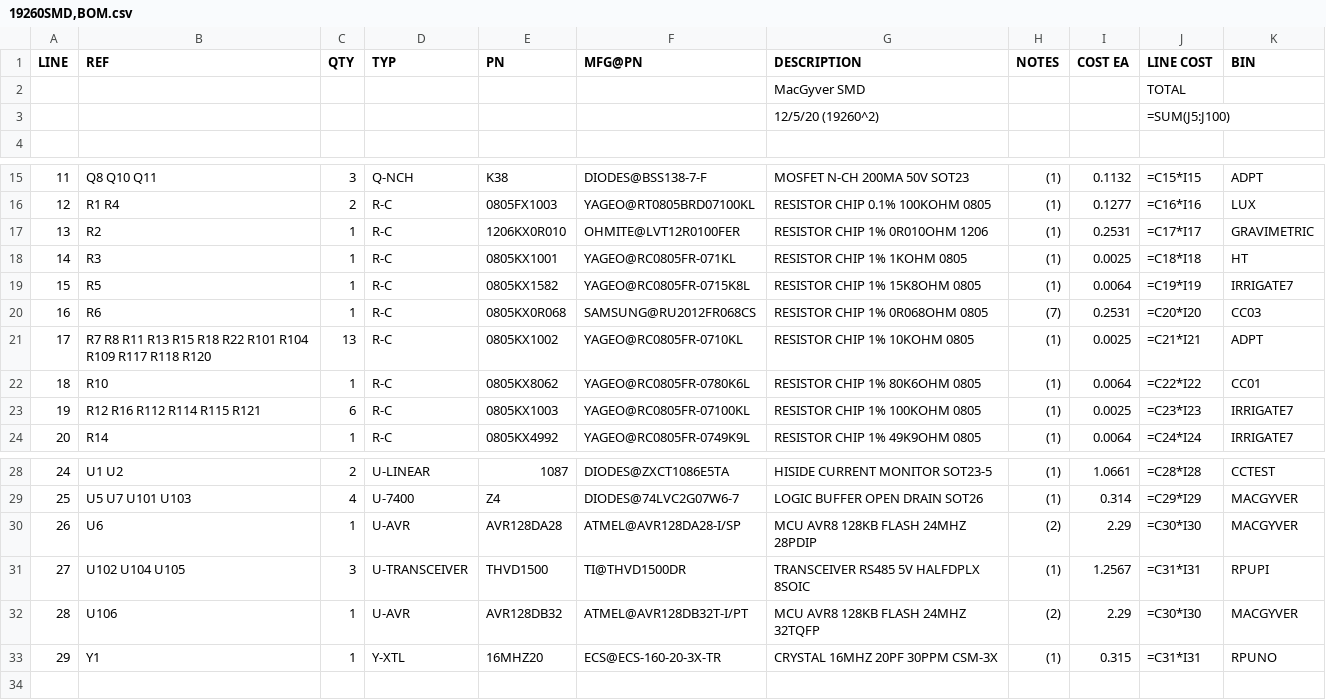
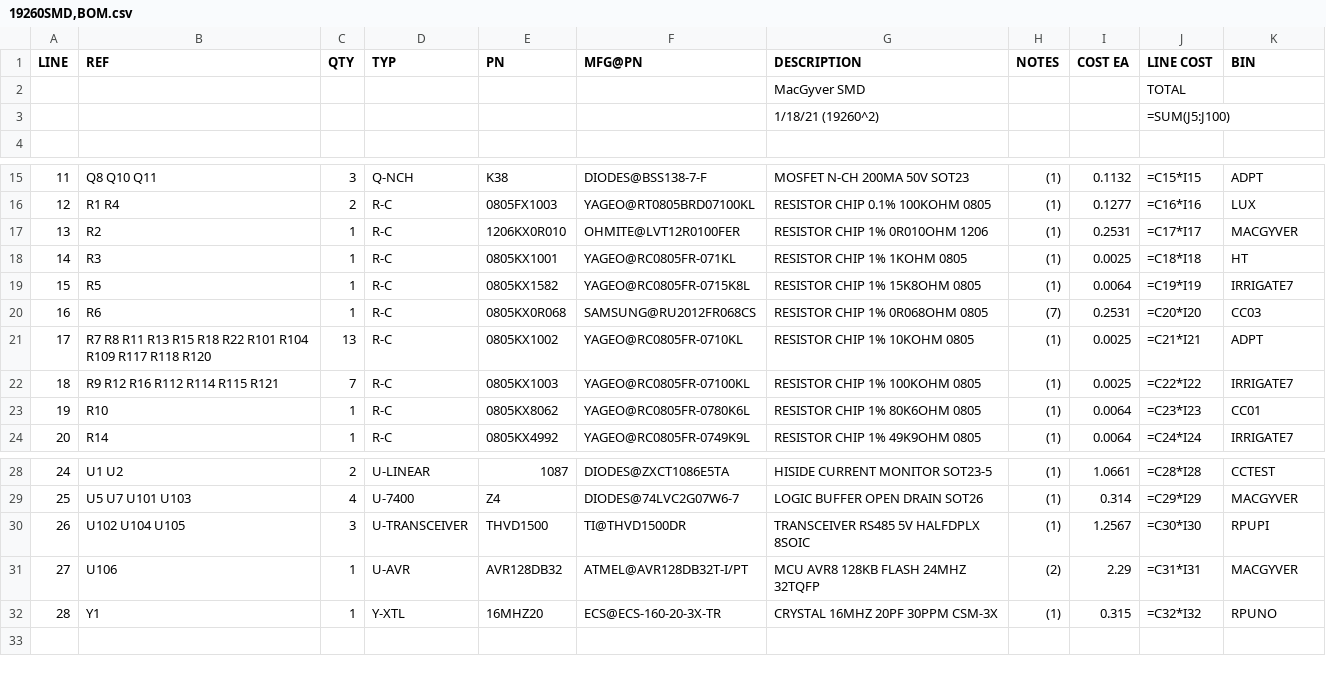
Before and after one commit to epccs/MacGyver, a CSV file: Hardware/Design/19260SMD,BOM.csv, drawn as a sheet; only a part is shown, gaps mark what is left out; removed rows and columns are numbered as before the commit, all else as after; the diff names each change by its address in the sheet, - before the commit and + after, or states it on an @@ line.

```diff
--- a/Hardware/Design/19260SMD,BOM.csv
+++ b/Hardware/Design/19260SMD,BOM.csv
-G3 (DESCRIPTION): 12/5/20 (19260^2)
+G3 (DESCRIPTION): 1/18/21 (19260^2)
-K17 (BIN): GRAVIMETRIC
+K17 (BIN): MACGYVER
+row 22: 18 | R9 R12 R16 R112 R114 R115 R121 | 7 | R-C | 0805KX1003 | YAGEO@RC0805FR-07100KL | RESISTOR CHIP 1% 100KOHM 0805 | (1) | 0.0025 | =C22*I22 | IRRIGATE7
@@ column A (LINE) renumbered between rows 23 and 32 @@
-J23 (LINE COST): =C22*I22
+J23 (LINE COST): =C23*I23
-row 23: 19 | R12 R16 R112 R114 R115 R121 | 6 | R-C | 0805KX1003 | YAGEO@RC0805FR-07100KL | RESISTOR CHIP 1% 100KOHM 0805 | (1) | 0.0025 | =C23*I23 | IRRIGATE7
-row 30: 26 | U6 | 1 | U-AVR | AVR128DA28 | ATMEL@AVR128DA28-I/SP | MCU AVR8 128KB FLASH 24MHZ 28PDIP | (2) | 2.29 | =C30*I30 | MACGYVER
-J30 (LINE COST): =C31*I31
+J30 (LINE COST): =C30*I30
-J31 (LINE COST): =C30*I30
+J31 (LINE COST): =C31*I31
-J32 (LINE COST): =C31*I31
+J32 (LINE COST): =C32*I32
```
Also changed, not shown: Hardware/Design/19260HDR,BOM.csv, 4 other files.
